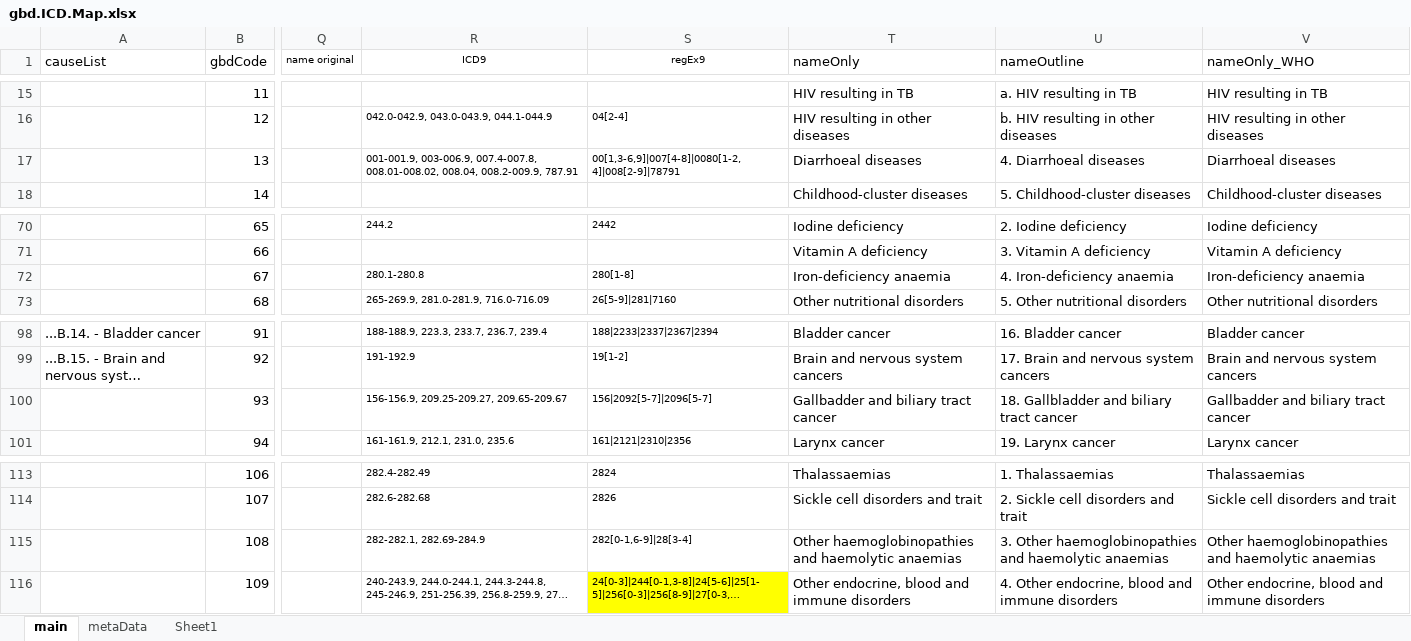
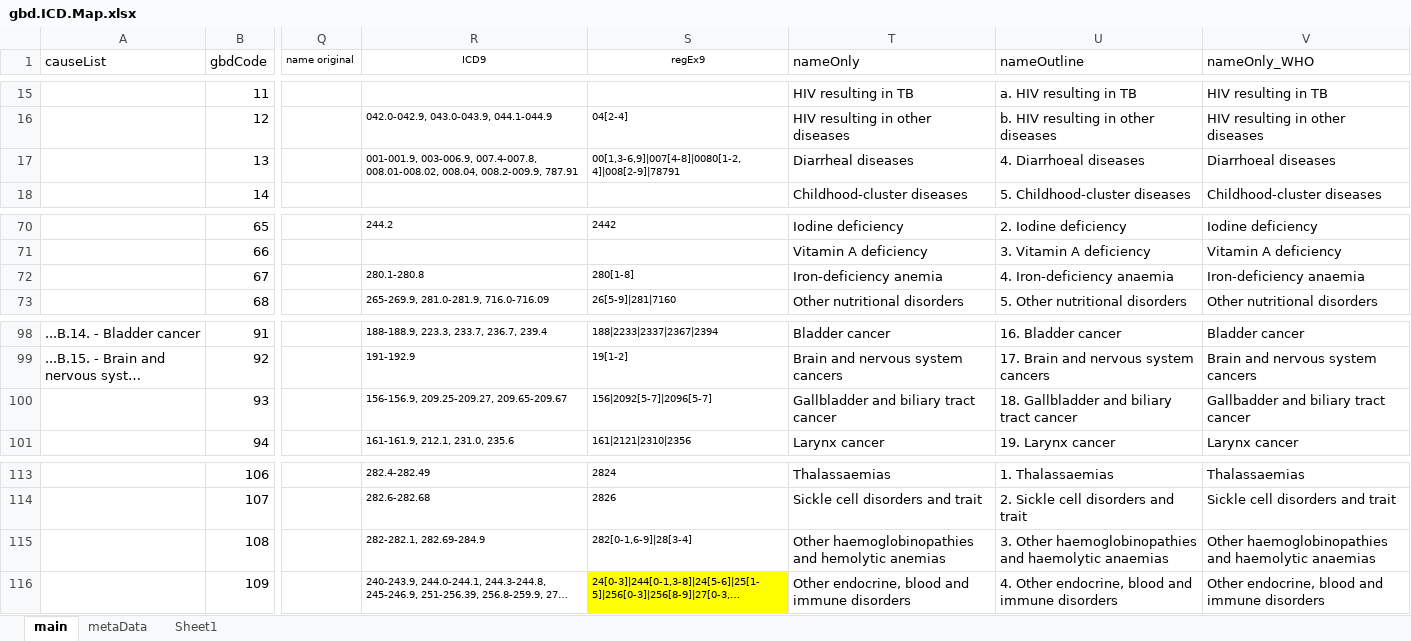
Before and after one commit to mcSamuelDataSci/CACommunityBurden, an Excel workbook: myCBD/myInfo/gbd.ICD.Map.xlsx, sheet main, drawn as a sheet; only a part is shown, gaps mark what is left out; long unchanged cells end in …; values as stored, in another font and other column widths than the file's, no borders; the diff covers the shown part only; the diff names each change by its address in the sheet, - before the commit and + after, or states it on an @@ line.

```diff
--- a/myCBD/myInfo/gbd.ICD.Map.xlsx (sheet main)
+++ b/myCBD/myInfo/gbd.ICD.Map.xlsx (sheet main)
-T17 (nameOnly): Diarrhoeal diseases
+T17 (nameOnly): Diarrheal diseases
-T72 (nameOnly): Iron-deficiency anaemia
+T72 (nameOnly): Iron-deficiency anemia
-T100 (nameOnly): Gallbadder and biliary tract cancer
+T100 (nameOnly): Gallbladder and biliary tract cancer
-T115 (nameOnly): …haemoglobinopathies and haemolytic anaemias
+T115 (nameOnly): …haemoglobinopathies and hemolytic anemias
```
Also changed, not shown: 34 edited cells elsewhere in this sheet, myCBD/AgeCauseApp/tempPlace/gbd.ICD.Map.xlsx, 11 other files.
